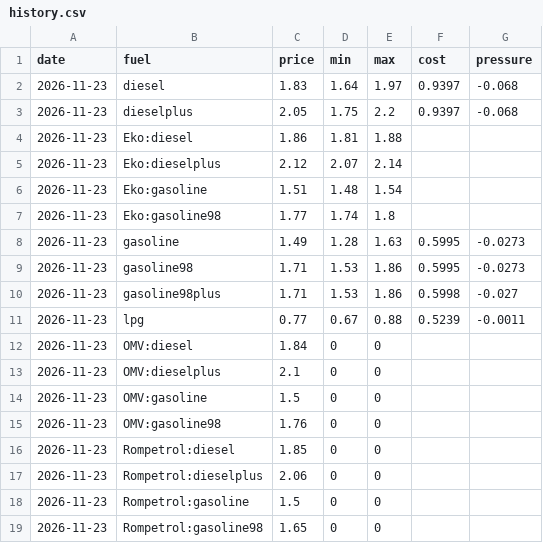
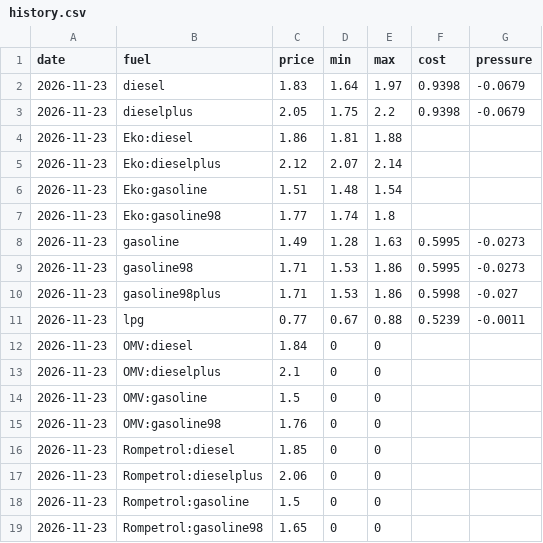
Before and after one commit to nikx111/gorivo, a CSV file: data/history.csv, drawn as a sheet.

```diff
--- a/data/history.csv
+++ b/data/history.csv
@@ -1,4 +1,4 @@
 date,fuel,price,min,max,cost,pressure
-2026-11-23,diesel,1.83,1.64,1.97,0.9397,-0.068
-2026-11-23,dieselplus,2.05,1.75,2.2,0.9397,-0.068
+2026-11-23,diesel,1.83,1.64,1.97,0.9398,-0.0679
+2026-11-23,dieselplus,2.05,1.75,2.2,0.9398,-0.0679
 2026-11-23,Eko:diesel,1.86,1.81,1.88,,
```
Also changed, not shown: 3 other files.
